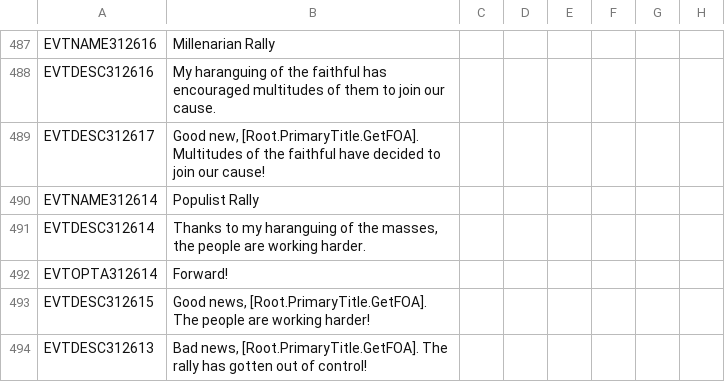
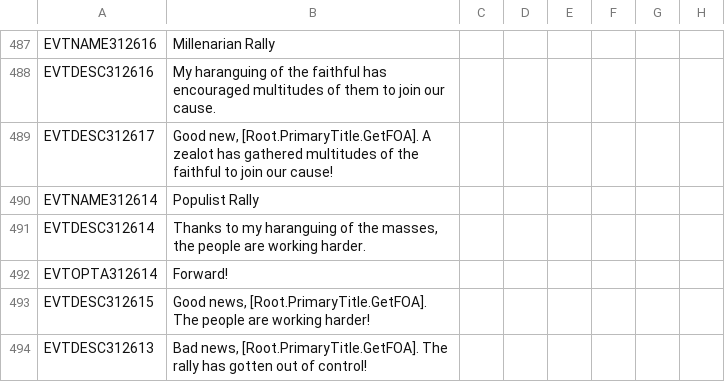
Before and after one commit to preslavb/lux-invicta-repository, a CSV file: localisation/Zzz_want_to_be_sure_im_the_last_file_the_bloody_thing_reads_exclamationmark.csv, drawn as a sheet; only a part is shown, gaps mark what is left out; the diff names each change by its address in the sheet, - before the commit and + after, or states it on an @@ line.

```diff
--- a/localisation/Zzz_want_to_be_sure_im_the_last_file_the_bloody_thing_reads_exclamationmark.csv
+++ b/localisation/Zzz_want_to_be_sure_im_the_last_file_the_bloody_thing_reads_exclamationmark.csv
-B489: …new, [Root.PrimaryTitle.GetFOA]. Multitudes of the faithful have decided to join…
+B489: …new, [Root.PrimaryTitle.GetFOA]. A zealot has gathered multitudes of the faithful to join…
```
Also changed, not shown: 1 other file.
